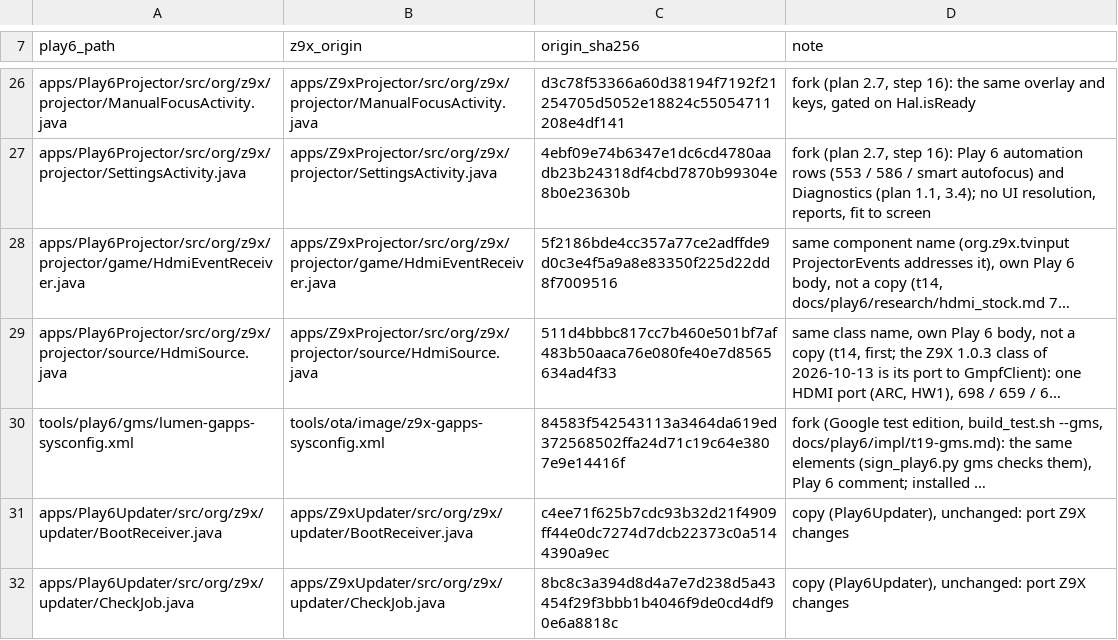
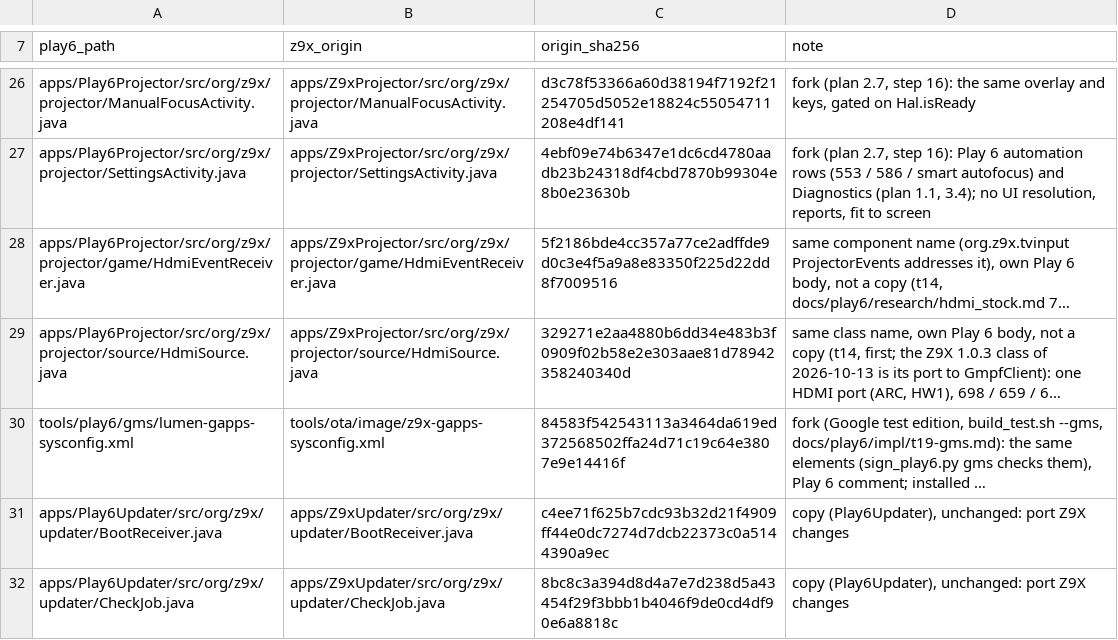
Before and after one commit to kmuradoff/lumen-os, a TSV file: tools/play6/forks.tsv, drawn as a sheet; only a part is shown, gaps mark what is left out; long unchanged cells end in …; the diff names each change by its address in the sheet, - before the commit and + after, or states it on an @@ line.

Commit message:
Z9X: HDMI volume follows the remote, game speed no longer reports a false failure
HDMI sound bypasses Android's mixer; the Z9X HAL changes it only by
spk_volume, applied after a speaker path selection (switch_start/end).
HdmiVolume sends it while an HDMI picture is shown and 100 when it ends.
648 setGameModeOption answers false although it switches; the panel now
polls 647 for up to 2 s and decides on that read.

```diff
--- a/tools/play6/forks.tsv
+++ b/tools/play6/forks.tsv
-C29 (origin_sha256): 511d4bbbc817cc7b460e501bf7af483b50aaca76e080fe40e7d8565634ad4f33
+C29 (origin_sha256): 329271e2aa4880b6dd34e483b3f0909f02b58e2e303aae81d78942358240340d
```
Also changed, not shown: 4 other files.
